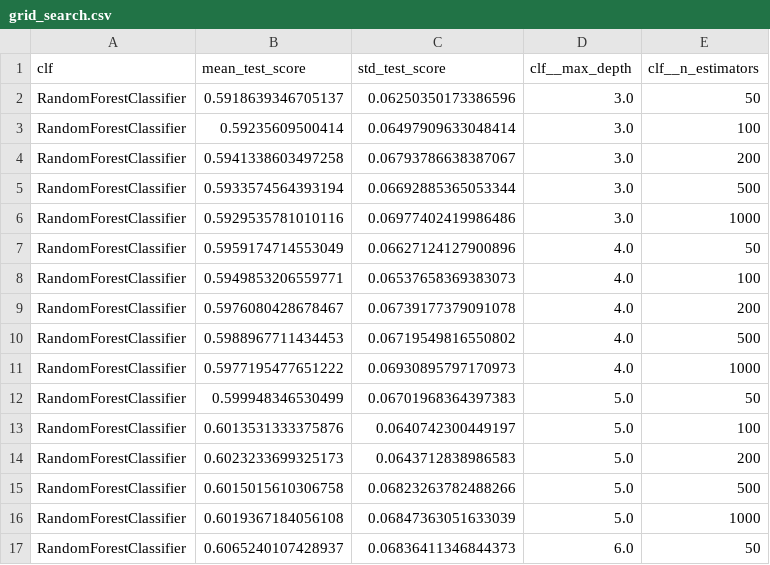
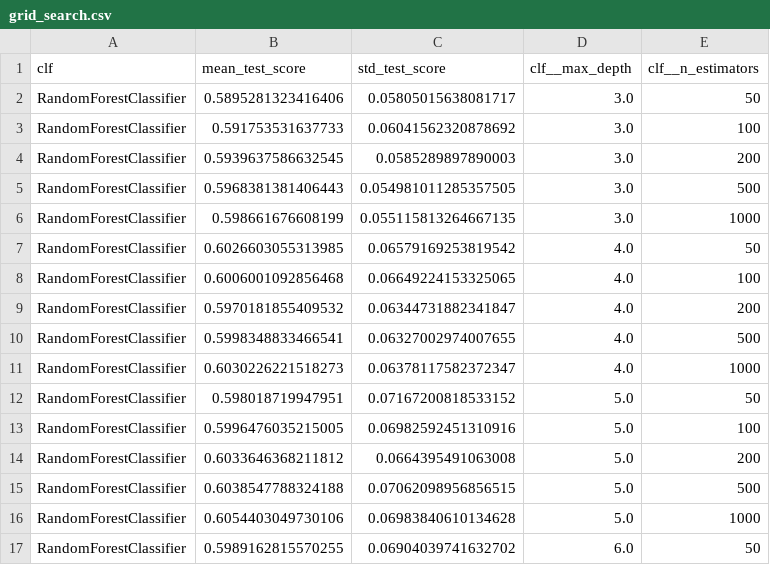
Before and after one commit to caiocrocha/SarsCov2Classifier, a CSV file: GridSearchCV/RandomForestClassifier/grid_search.csv, drawn as a sheet; only a part is shown; the diff covers the shown part only.

```diff
--- a/GridSearchCV/RandomForestClassifier/grid_search.csv
+++ b/GridSearchCV/RandomForestClassifier/grid_search.csv
@@ -1,17 +1,17 @@
 clf,mean_test_score,std_test_score,clf__max_depth,clf__n_estimators
-RandomForestClassifier,0.5918639346705137,0.06250350173386596,3.0,50
-RandomForestClassifier,0.59235609500414,0.06497909633048414,3.0,100
-RandomForestClassifier,0.5941338603497258,0.06793786638387067,3.0,200
-RandomForestClassifier,0.5933574564393194,0.06692885365053344,3.0,500
-RandomForestClassifier,0.5929535781010116,0.06977402419986486,3.0,1000
-RandomForestClassifier,0.5959174714553049,0.06627124127900896,4.0,50
-RandomForestClassifier,0.5949853206559771,0.06537658369383073,4.0,100
-RandomForestClassifier,0.5976080428678467,0.06739177379091078,4.0,200
-RandomForestClassifier,0.5988967711434453,0.06719549816550802,4.0,500
-RandomForestClassifier,0.5977195477651222,0.06930895797170973,4.0,1000
-RandomForestClassifier,0.599948346530499,0.06701968364397383,5.0,50
-RandomForestClassifier,0.6013531333375876,0.0640742300449197,5.0,100
-RandomForestClassifier,0.6023233699325173,0.0643712838986583,5.0,200
-RandomForestClassifier,0.6015015610306758,0.06823263782488266,5.0,500
-RandomForestClassifier,0.6019367184056108,0.06847363051633039,5.0,1000
-RandomForestClassifier,0.6065240107428937,0.06836411346844373,6.0,50
+RandomForestClassifier,0.5895281323416406,0.05805015638081717,3.0,50
+RandomForestClassifier,0.591753531637733,0.06041562320878692,3.0,100
+RandomForestClassifier,0.5939637586632545,0.0585289897890003,3.0,200
+RandomForestClassifier,0.5968381381406443,0.054981011285357505,3.0,500
+RandomForestClassifier,0.598661676608199,0.055115813264667135,3.0,1000
+RandomForestClassifier,0.6026603055313985,0.06579169253819542,4.0,50
+RandomForestClassifier,0.6006001092856468,0.06649224153325065,4.0,100
+RandomForestClassifier,0.5970181855409532,0.06344731882341847,4.0,200
+RandomForestClassifier,0.5998348833466541,0.06327002974007655,4.0,500
+RandomForestClassifier,0.6030226221518273,0.06378117582372347,4.0,1000
+RandomForestClassifier,0.598018719947951,0.07167200818533152,5.0,50
+RandomForestClassifier,0.5996476035215005,0.06982592451310916,5.0,100
+RandomForestClassifier,0.6033646368211812,0.0664395491063008,5.0,200
+RandomForestClassifier,0.6038547788324188,0.07062098956856515,5.0,500
+RandomForestClassifier,0.6054403049730106,0.06983840610134628,5.0,1000
+RandomForestClassifier,0.5989162815570255,0.06904039741632702,6.0,50
```
Also changed, not shown: 48 edited cells elsewhere in this file, GridSearchCV/DecisionTreeClassifier/grid_search.csv, GridSearchCV/KNeighborsClassifier/grid_search.csv, 25 other files.
